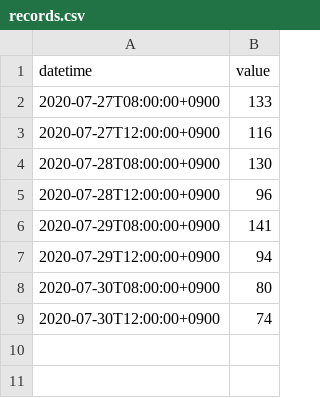
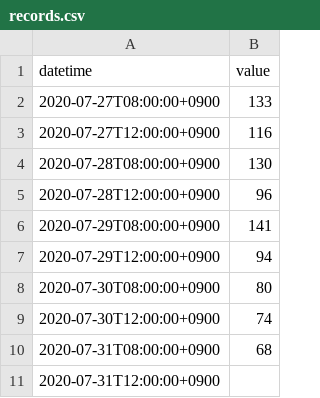
Before and after one commit to ancolin/atsumori-chart, a CSV file: records.csv, drawn as a sheet.

Commit message:
update

```diff
--- a/records.csv
+++ b/records.csv
@@ -9 +9,3 @@ datetime,value
 2020-07-30T12:00:00+0900,74
+2020-07-31T08:00:00+0900,68
+2020-07-31T12:00:00+0900,
```
